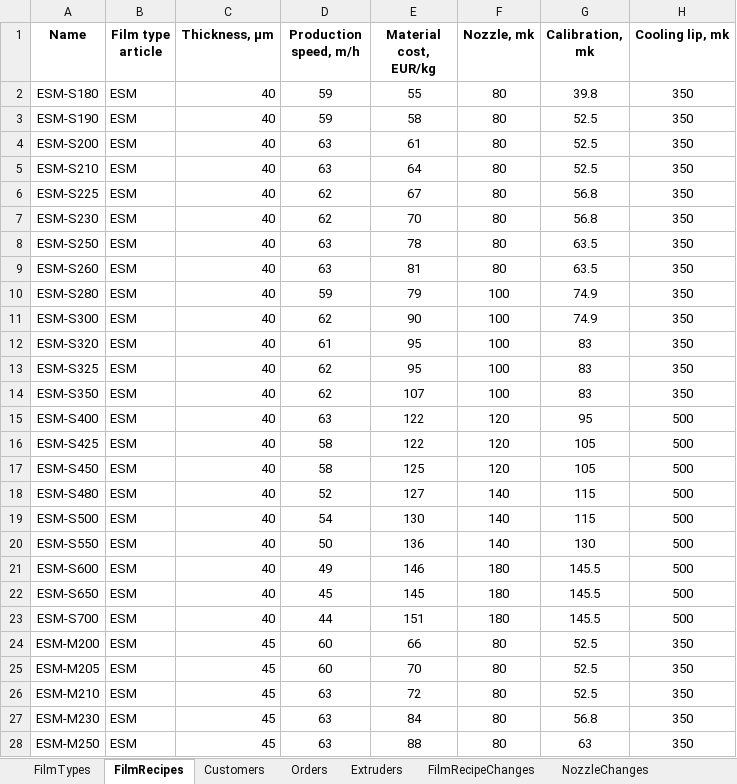
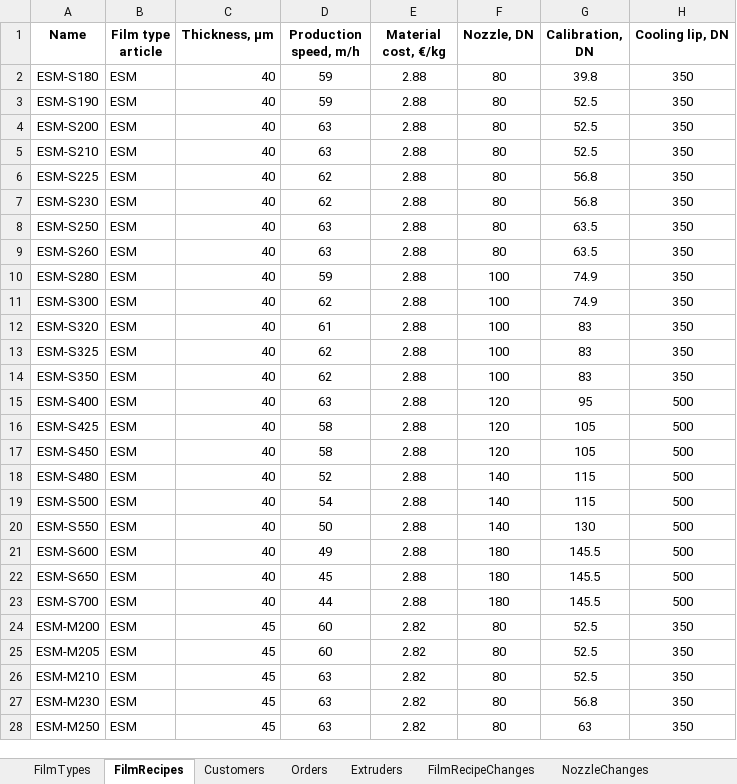
Before and after one commit to fdsatrew3/optel3, an Excel workbook: OPTEL.UI.Desktop.Test/Assets/MariaSoelUploadDataTest.xlsx, sheet FilmRecipes, drawn as a sheet; only a part is shown; values as stored, in another font and other column widths than the file's, no borders; the diff covers the shown part only; the diff names each change by its address in the sheet, - before the commit and + after, or states it on an @@ line.

Commit message:
[OPT-2][OPT-15] - Setted new fields to databases + target functions calculators fix + excel parsers fix + template fix

```diff
--- a/OPTEL.UI.Desktop.Test/Assets/MariaSoelUploadDataTest.xlsx (sheet FilmRecipes)
+++ b/OPTEL.UI.Desktop.Test/Assets/MariaSoelUploadDataTest.xlsx (sheet FilmRecipes)
-E1: Material cost, EUR/kg
+E1: Material cost, €/kg
-F1: Nozzle, mk
+F1: Nozzle, DN
-G1: Calibration, mk
+G1: Calibration, DN
-H1: Cooling lip, mk
+H1: Cooling lip, DN
-E2 (Material cost, €/kg): 55
+E2 (Material cost, €/kg): 2.88
-E3 (Material cost, €/kg): 58
+E3 (Material cost, €/kg): 2.88
-E4 (Material cost, €/kg): 61
+E4 (Material cost, €/kg): 2.88
-E5 (Material cost, €/kg): 64
+E5 (Material cost, €/kg): 2.88
-E6 (Material cost, €/kg): 67
+E6 (Material cost, €/kg): 2.88
-E7 (Material cost, €/kg): 70
+E7 (Material cost, €/kg): 2.88
-E8 (Material cost, €/kg): 78
+E8 (Material cost, €/kg): 2.88
-E9 (Material cost, €/kg): 81
+E9 (Material cost, €/kg): 2.88
-E10 (Material cost, €/kg): 79
+E10 (Material cost, €/kg): 2.88
-E11 (Material cost, €/kg): 90
+E11 (Material cost, €/kg): 2.88
-E12:E13 (Material cost, €/kg): 95
+E12:E13 (Material cost, €/kg): 2.88
-E14 (Material cost, €/kg): 107
+E14 (Material cost, €/kg): 2.88
-E15:E16 (Material cost, €/kg): 122
+E15:E16 (Material cost, €/kg): 2.88
-E17 (Material cost, €/kg): 125
+E17 (Material cost, €/kg): 2.88
-E18 (Material cost, €/kg): 127
+E18 (Material cost, €/kg): 2.88
-E19 (Material cost, €/kg): 130
+E19 (Material cost, €/kg): 2.88
-E20 (Material cost, €/kg): 136
+E20 (Material cost, €/kg): 2.88
-E21 (Material cost, €/kg): 146
+E21 (Material cost, €/kg): 2.88
-E22 (Material cost, €/kg): 145
+E22 (Material cost, €/kg): 2.88
-E23 (Material cost, €/kg): 151
+E23 (Material cost, €/kg): 2.88
-E24 (Material cost, €/kg): 66
+E24 (Material cost, €/kg): 2.82
-E25 (Material cost, €/kg): 70
+E25 (Material cost, €/kg): 2.82
-E26 (Material cost, €/kg): 72
+E26 (Material cost, €/kg): 2.82
-E27 (Material cost, €/kg): 84
+E27 (Material cost, €/kg): 2.82
-E28 (Material cost, €/kg): 88
+E28 (Material cost, €/kg): 2.82
```
Also changed, not shown: 127 edited cells elsewhere in this sheet, sheet Orders, sheet Extruders, sheet CoolingLipChanges, sheet NozzleChanges, sheet CalibrationChanges, sheet FilmRecipeChanges, formulas that keep their value, ExcelFormat.xlsx, 27 other files.
